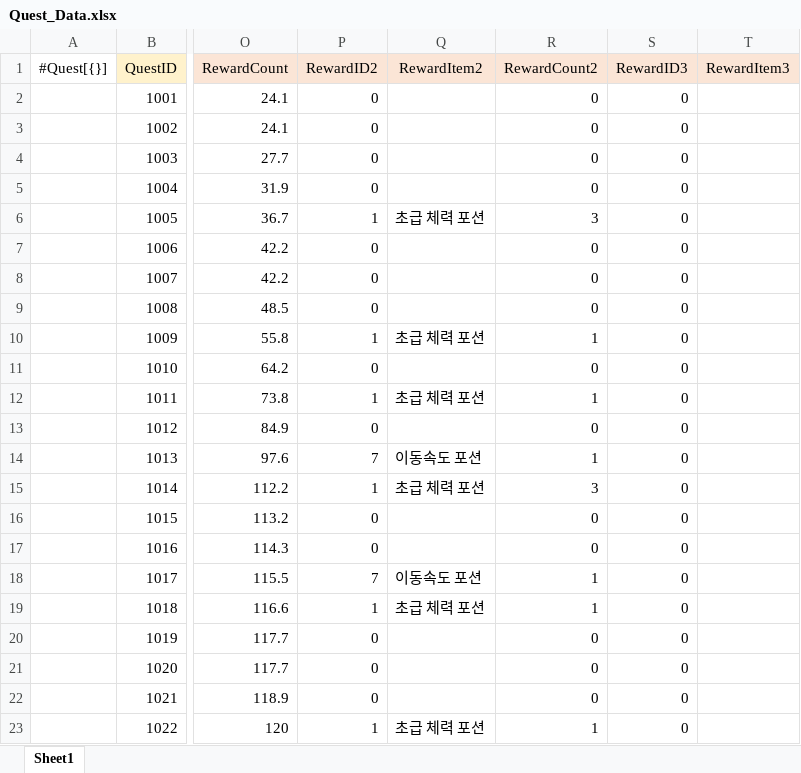
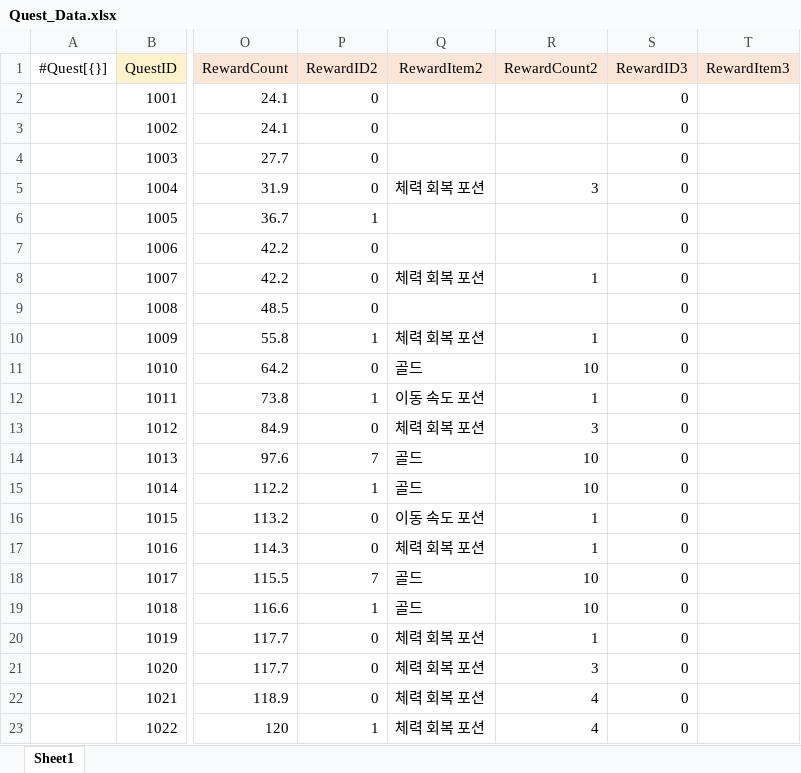
Before and after one commit to gunwonpark/Secret-of-Night, an Excel workbook: excel2json-master/Quest_Data.xlsx, sheet Sheet1, drawn as a sheet; only a part is shown, gaps mark what is left out; values as stored, in another font and other column widths than the file's, no borders; the diff covers the shown part only; the diff names each change by its address in the sheet, - before the commit and + after, or states it on an @@ line.

```diff
--- a/excel2json-master/Quest_Data.xlsx (sheet Sheet1)
+++ b/excel2json-master/Quest_Data.xlsx (sheet Sheet1)
-R2:R4 (RewardCount2): 0
+R2:R4 (RewardCount2): (empty)
-Q5 (RewardItem2): (empty)
+Q5 (RewardItem2): 체력 회복 포션
-R5 (RewardCount2): 0
+R5 (RewardCount2): 3
-Q6 (RewardItem2): 초급 체력 포션
+Q6 (RewardItem2): (empty)
-R6 (RewardCount2): 3
+R6 (RewardCount2): (empty)
-R7 (RewardCount2): 0
+R7 (RewardCount2): (empty)
-Q8 (RewardItem2): (empty)
+Q8 (RewardItem2): 체력 회복 포션
-R8 (RewardCount2): 0
+R8 (RewardCount2): 1
-R9 (RewardCount2): 0
+R9 (RewardCount2): (empty)
-Q10 (RewardItem2): 초급 체력 포션
+Q10 (RewardItem2): 체력 회복 포션
-Q11 (RewardItem2): (empty)
+Q11 (RewardItem2): 골드
-R11 (RewardCount2): 0
+R11 (RewardCount2): 10
-Q12 (RewardItem2): 초급 체력 포션
+Q12 (RewardItem2): 이동 속도 포션
-Q13 (RewardItem2): (empty)
+Q13 (RewardItem2): 체력 회복 포션
-R13 (RewardCount2): 0
+R13 (RewardCount2): 3
-Q14 (RewardItem2): 이동속도 포션
+Q14 (RewardItem2): 골드
-R14 (RewardCount2): 1
+R14 (RewardCount2): 10
-Q15 (RewardItem2): 초급 체력 포션
+Q15 (RewardItem2): 골드
-R15 (RewardCount2): 3
+R15 (RewardCount2): 10
-Q16 (RewardItem2): (empty)
+Q16 (RewardItem2): 이동 속도 포션
-R16:R17 (RewardCount2): 0
+R16:R17 (RewardCount2): 1
-Q17 (RewardItem2): (empty)
+Q17 (RewardItem2): 체력 회복 포션
-Q18 (RewardItem2): 이동속도 포션
+Q18 (RewardItem2): 골드
-R18:R19 (RewardCount2): 1
+R18:R19 (RewardCount2): 10
-Q19 (RewardItem2): 초급 체력 포션
+Q19 (RewardItem2): 골드
-Q20:Q22 (RewardItem2): (empty)
+Q20:Q22 (RewardItem2): 체력 회복 포션
-R20 (RewardCount2): 0
+R20 (RewardCount2): 1
-R21 (RewardCount2): 0
+R21 (RewardCount2): 3
-R22 (RewardCount2): 0
+R22 (RewardCount2): 4
-Q23 (RewardItem2): 초급 체력 포션
+Q23 (RewardItem2): 체력 회복 포션
-R23 (RewardCount2): 1
+R23 (RewardCount2): 4
```
Also changed, not shown: 62 edited cells elsewhere in this sheet, excel2json-master/Items_Data.xlsx, 3 other files.
